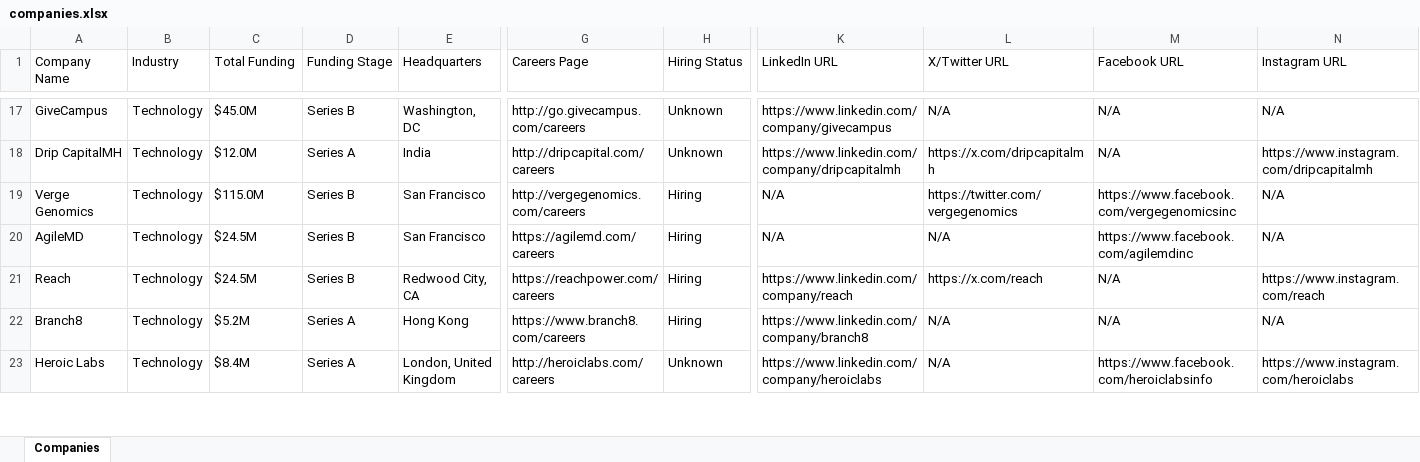
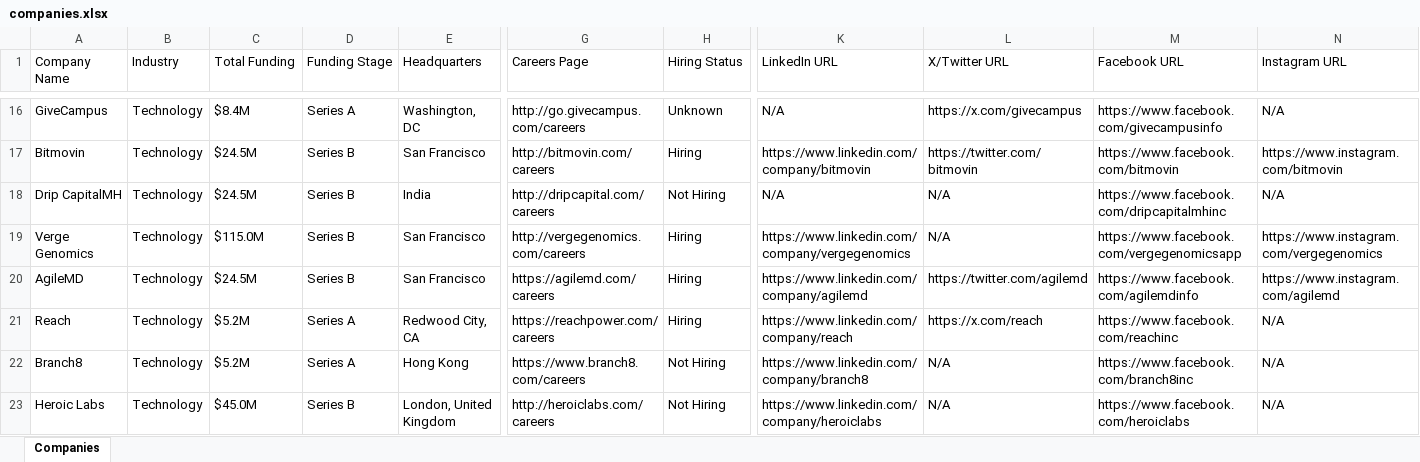
Before and after one commit to usergit535/talent_intelligence_project_2, an Excel workbook: output/companies.xlsx, sheet Companies, drawn as a sheet; only a part is shown, gaps mark what is left out; values as stored, in another font and other column widths than the file's, no cell formats; addresses are those after the commit; rows hold the shown columns only; the diff covers the shown part only; the diff names each change by its address in the sheet, - before the commit and + after, or states it on an @@ line.

```diff
--- a/output/companies.xlsx (sheet Companies)
+++ b/output/companies.xlsx (sheet Companies)
-C16 (Total Funding): $45.0M
+C16 (Total Funding): $8.4M
-D16 (Funding Stage): Series B
+D16 (Funding Stage): Series A
-K16 (LinkedIn URL): https://www.linkedin.com/company/givecampus
+K16 (LinkedIn URL): N/A
-L16 (X/Twitter URL): N/A
+L16 (X/Twitter URL): https://x.com/givecampus
-M16 (Facebook URL): N/A
+M16 (Facebook URL): https://www.facebook.com/givecampusinfo
+row 17: Bitmovin | Technology | $24.5M | Series B | San Francisco | http://bitmovin.com/careers | Hiring | https://www.linkedin.com/company/bitmovin | https://twitter.com/bitmovin | https://www.facebook.com/bitmovin | https://www.instagram.com/bitmovin
-C18 (Total Funding): $12.0M
+C18 (Total Funding): $24.5M
-D18 (Funding Stage): Series A
+D18 (Funding Stage): Series B
-H18 (Hiring Status): Unknown
+H18 (Hiring Status): Not Hiring
-K18 (LinkedIn URL): https://www.linkedin.com/company/dripcapitalmh
+K18 (LinkedIn URL): N/A
-L18 (X/Twitter URL): https://x.com/dripcapitalmh
+L18 (X/Twitter URL): N/A
-M18 (Facebook URL): N/A
+M18 (Facebook URL): https://www.facebook.com/dripcapitalmhinc
-N18 (Instagram URL): https://www.instagram.com/dripcapitalmh
+N18 (Instagram URL): N/A
-K19 (LinkedIn URL): N/A
+K19 (LinkedIn URL): https://www.linkedin.com/company/vergegenomics
-L19 (X/Twitter URL): https://twitter.com/vergegenomics
+L19 (X/Twitter URL): N/A
-M19 (Facebook URL): https://www.facebook.com/vergegenomicsinc
+M19 (Facebook URL): https://www.facebook.com/vergegenomicsapp
-N19 (Instagram URL): N/A
+N19 (Instagram URL): https://www.instagram.com/vergegenomics
-K20 (LinkedIn URL): N/A
+K20 (LinkedIn URL): https://www.linkedin.com/company/agilemd
-L20 (X/Twitter URL): N/A
+L20 (X/Twitter URL): https://twitter.com/agilemd
-M20 (Facebook URL): https://www.facebook.com/agilemdinc
+M20 (Facebook URL): https://www.facebook.com/agilemdinfo
-N20 (Instagram URL): N/A
+N20 (Instagram URL): https://www.instagram.com/agilemd
-C21 (Total Funding): $24.5M
+C21 (Total Funding): $5.2M
-D21 (Funding Stage): Series B
+D21 (Funding Stage): Series A
-M21 (Facebook URL): N/A
+M21 (Facebook URL): https://www.facebook.com/reachinc
-N21 (Instagram URL): https://www.instagram.com/reach
+N21 (Instagram URL): N/A
-H22 (Hiring Status): Hiring
+H22 (Hiring Status): Not Hiring
-M22 (Facebook URL): N/A
+M22 (Facebook URL): https://www.facebook.com/branch8inc
-C23 (Total Funding): $8.4M
+C23 (Total Funding): $45.0M
-D23 (Funding Stage): Series A
+D23 (Funding Stage): Series B
-H23 (Hiring Status): Unknown
+H23 (Hiring Status): Not Hiring
-M23 (Facebook URL): https://www.facebook.com/heroiclabsinfo
+M23 (Facebook URL): https://www.facebook.com/heroiclabs
-N23 (Instagram URL): https://www.instagram.com/heroiclabs
+N23 (Instagram URL): N/A
```
Also changed, not shown: 12 added rows, 13 removed rows and 380 edited cells elsewhere in this sheet, cell formats, 1 other file.
